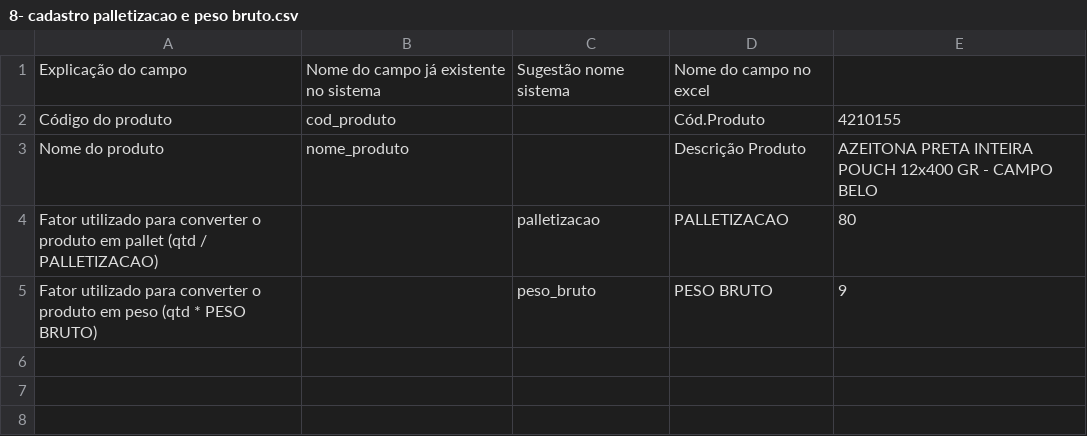
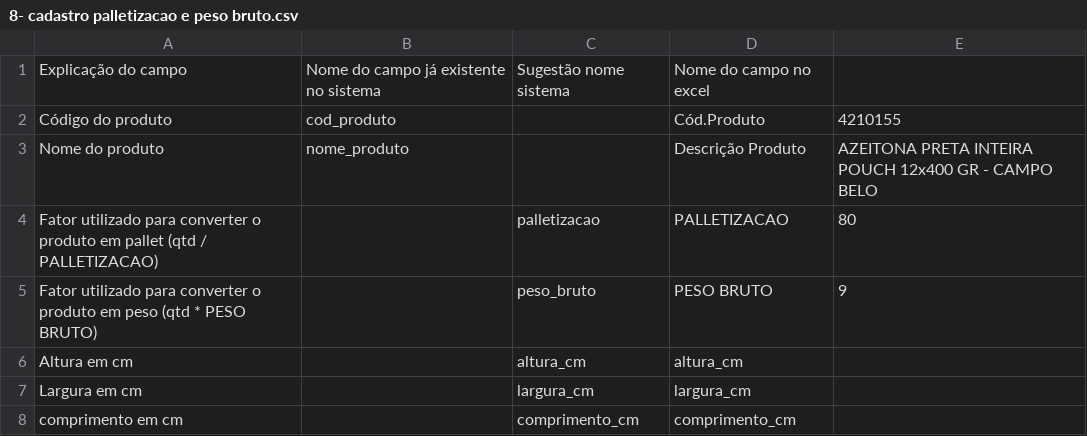
Before and after one commit to Rafael-2109/frete-sistema, a CSV file: projeto_carteira/8- cadastro palletizacao e peso bruto.csv, drawn as a sheet.

```diff
--- a/projeto_carteira/8- cadastro palletizacao e peso bruto.csv
+++ b/projeto_carteira/8- cadastro palletizacao e peso bruto.csv
@@ -5 +5,4 @@ Fator utilizado para converter o produto em pallet (qtd / PALLETIZACAO);;palleti
 Fator utilizado para converter o produto em peso (qtd * PESO BRUTO);;peso_bruto;PESO BRUTO;9
+Altura em cm;;altura_cm;altura_cm;
+Largura em cm;;largura_cm;largura_cm;
+comprimento em cm;;comprimento_cm;comprimento_cm;
```
Also changed, not shown: projeto_carteira/3- faturamento por produto.csv, 5 other files.
